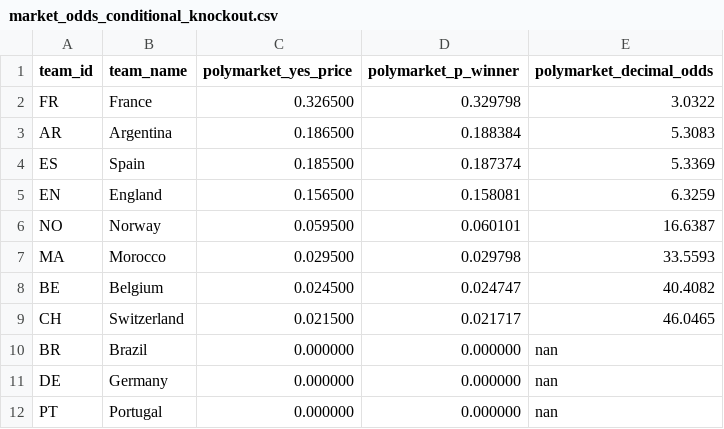
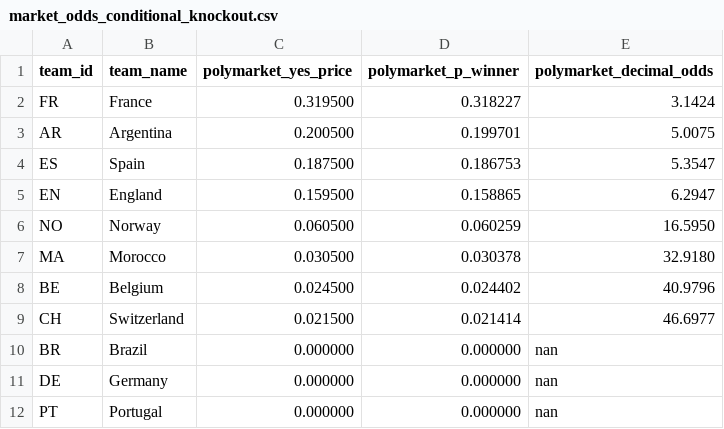
Before and after one commit to recommend-games/blog, a CSV file: experiments/world_cup_2026/data/processed/market_odds_conditional_knockout.csv, drawn as a sheet; only a part is shown.

```diff
--- a/experiments/world_cup_2026/data/processed/market_odds_conditional_knockout.csv
+++ b/experiments/world_cup_2026/data/processed/market_odds_conditional_knockout.csv
@@ -1,10 +1,10 @@
 team_id,team_name,polymarket_yes_price,polymarket_p_winner,polymarket_decimal_odds
-FR,France,0.326500,0.329798,3.0322
-AR,Argentina,0.186500,0.188384,5.3083
-ES,Spain,0.185500,0.187374,5.3369
-EN,England,0.156500,0.158081,6.3259
-NO,Norway,0.059500,0.060101,16.6387
-MA,Morocco,0.029500,0.029798,33.5593
-BE,Belgium,0.024500,0.024747,40.4082
-CH,Switzerland,0.021500,0.021717,46.0465
+FR,France,0.319500,0.318227,3.1424
+AR,Argentina,0.200500,0.199701,5.0075
+ES,Spain,0.187500,0.186753,5.3547
+EN,England,0.159500,0.158865,6.2947
+NO,Norway,0.060500,0.060259,16.5950
+MA,Morocco,0.030500,0.030378,32.9180
+BE,Belgium,0.024500,0.024402,40.9796
+CH,Switzerland,0.021500,0.021414,46.6977
 BR,Brazil,0.000000,0.000000,nan
```
Also changed, not shown: experiments/world_cup_2026/data/processed/teams_conditional_knockout.csv, experiments/world_cup_2026/data/raw/conditional_knockout/eloratings_world.tsv, 10 other files.
